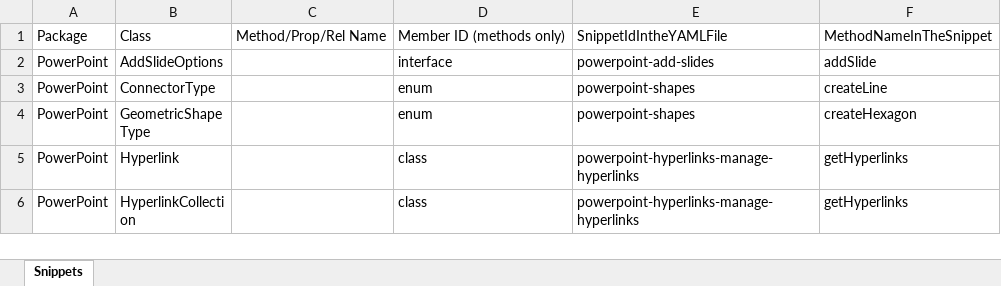
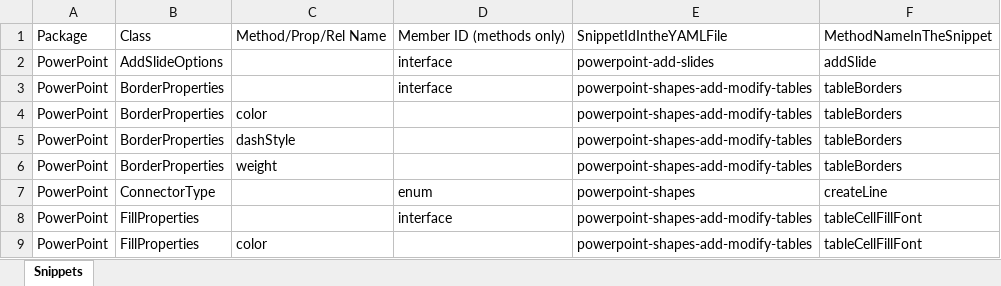
Before and after one commit to OfficeDev/office-js-snippets, an Excel workbook: snippet-extractor-metadata/powerpoint.xlsx, sheet Snippets, drawn as a sheet; only a part is shown; the shorter side is filled out with more unchanged rows; values as stored, in another font and other column widths than the file's, no borders; table styles not drawn; the diff covers the shown part only; the diff names each change by its address in the sheet, - before the commit and + after, or states it on an @@ line.

Commit message:
[PowerPoint] Add add-modify-tables snippet (#979)
* [PowerPoint] Add add-modify-tables snippet

* Update how to update table values

* Update based on feedback and add API mapping

```diff
--- a/snippet-extractor-metadata/powerpoint.xlsx (sheet Snippets)
+++ b/snippet-extractor-metadata/powerpoint.xlsx (sheet Snippets)
+row 3: PowerPoint | BorderProperties |  | interface | powerpoint-shapes-add-modify-tables | tableBorders
+row 4: PowerPoint | BorderProperties | color |  | powerpoint-shapes-add-modify-tables | tableBorders
+row 5: PowerPoint | BorderProperties | dashStyle |  | powerpoint-shapes-add-modify-tables | tableBorders
+row 6: PowerPoint | BorderProperties | weight |  | powerpoint-shapes-add-modify-tables | tableBorders
+row 8: PowerPoint | FillProperties |  | interface | powerpoint-shapes-add-modify-tables | tableCellFillFont
+row 9: PowerPoint | FillProperties | color |  | powerpoint-shapes-add-modify-tables | tableCellFillFont
```
Also changed, not shown: 45 added rows elsewhere in this sheet, 7 other files.
